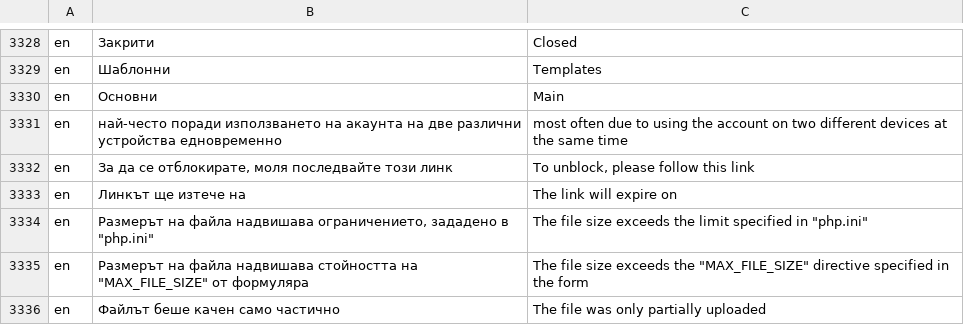
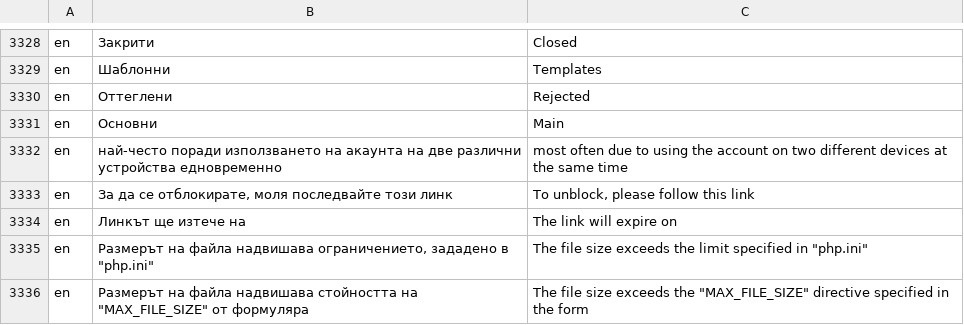
Before and after one commit to bgerp/bgerp, a CSV file: bgerp/data/csv/Translations.csv, drawn as a sheet; only a part is shown, gaps mark what is left out; the shorter side is filled out with more unchanged rows; the diff names each change by its address in the sheet, - before the commit and + after, or states it on an @@ line.

```diff
--- a/bgerp/data/csv/Translations.csv
+++ b/bgerp/data/csv/Translations.csv
+row 3330: en | Оттеглени | Rejected
```
Also changed, not shown: 4 other files.
